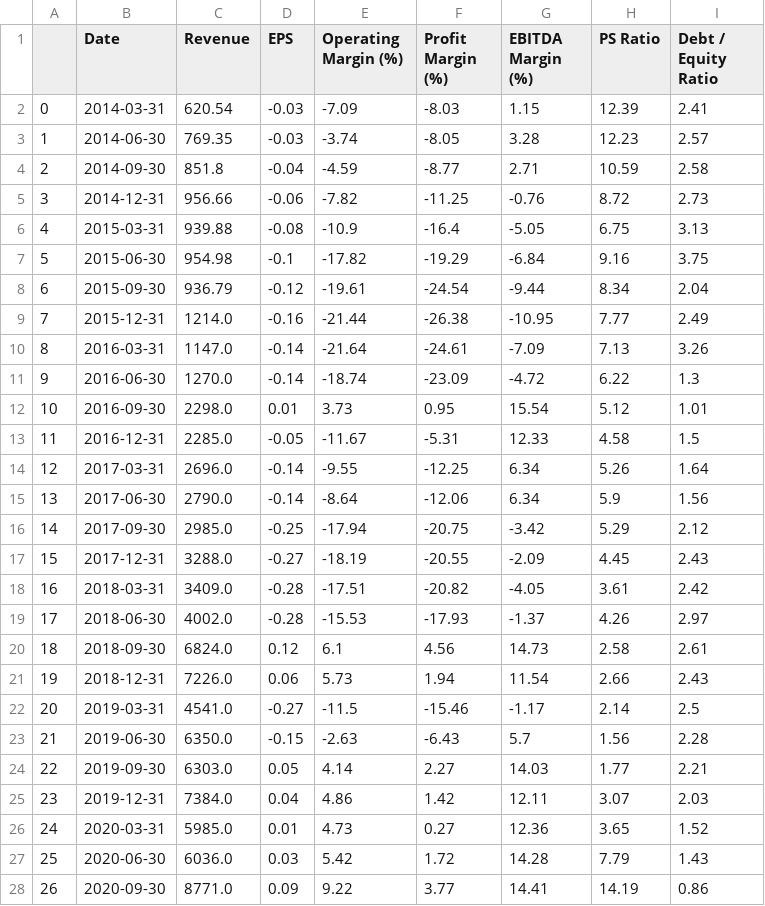
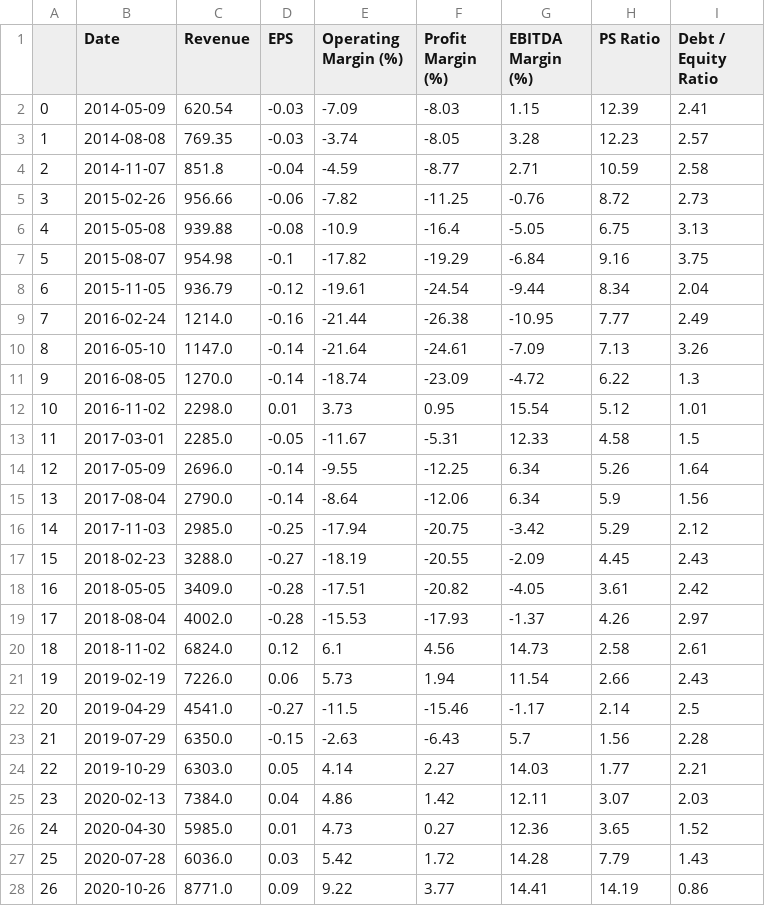
Before and after one commit to scfengv/GDSC-ai-stock, a CSV file: Financial Statement/Financial Statement.csv, drawn as a sheet; only a part is shown; the diff covers the shown part only.

```diff
--- a/Financial Statement/Financial Statement.csv
+++ b/Financial Statement/Financial Statement.csv
@@ -1,28 +1,28 @@
 ,Date,Revenue,EPS,Operating Margin (%),Profit Margin (%),EBITDA Margin (%),PS Ratio,Debt / Equity Ratio
-0,2014-03-31,620.54,-0.03,-7.09,-8.03,1.15,12.39,2.41
-1,2014-06-30,769.35,-0.03,-3.74,-8.05,3.28,12.23,2.57
-2,2014-09-30,851.8,-0.04,-4.59,-8.77,2.71,10.59,2.58
-3,2014-12-31,956.66,-0.06,-7.82,-11.25,-0.76,8.72,2.73
-4,2015-03-31,939.88,-0.08,-10.9,-16.4,-5.05,6.75,3.13
-5,2015-06-30,954.98,-0.1,-17.82,-19.29,-6.84,9.16,3.75
-6,2015-09-30,936.79,-0.12,-19.61,-24.54,-9.44,8.34,2.04
-7,2015-12-31,1214.0,-0.16,-21.44,-26.38,-10.95,7.77,2.49
-8,2016-03-31,1147.0,-0.14,-21.64,-24.61,-7.09,7.13,3.26
-9,2016-06-30,1270.0,-0.14,-18.74,-23.09,-4.72,6.22,1.3
-10,2016-09-30,2298.0,0.01,3.73,0.95,15.54,5.12,1.01
-11,2016-12-31,2285.0,-0.05,-11.67,-5.31,12.33,4.58,1.5
-12,2017-03-31,2696.0,-0.14,-9.55,-12.25,6.34,5.26,1.64
-13,2017-06-30,2790.0,-0.14,-8.64,-12.06,6.34,5.9,1.56
-14,2017-09-30,2985.0,-0.25,-17.94,-20.75,-3.42,5.29,2.12
-15,2017-12-31,3288.0,-0.27,-18.19,-20.55,-2.09,4.45,2.43
-16,2018-03-31,3409.0,-0.28,-17.51,-20.82,-4.05,3.61,2.42
-17,2018-06-30,4002.0,-0.28,-15.53,-17.93,-1.37,4.26,2.97
-18,2018-09-30,6824.0,0.12,6.1,4.56,14.73,2.58,2.61
-19,2018-12-31,7226.0,0.06,5.73,1.94,11.54,2.66,2.43
-20,2019-03-31,4541.0,-0.27,-11.5,-15.46,-1.17,2.14,2.5
-21,2019-06-30,6350.0,-0.15,-2.63,-6.43,5.7,1.56,2.28
-22,2019-09-30,6303.0,0.05,4.14,2.27,14.03,1.77,2.21
-23,2019-12-31,7384.0,0.04,4.86,1.42,12.11,3.07,2.03
-24,2020-03-31,5985.0,0.01,4.73,0.27,12.36,3.65,1.52
-25,2020-06-30,6036.0,0.03,5.42,1.72,14.28,7.79,1.43
-26,2020-09-30,8771.0,0.09,9.22,3.77,14.41,14.19,0.86
+0,2014-05-09,620.54,-0.03,-7.09,-8.03,1.15,12.39,2.41
+1,2014-08-08,769.35,-0.03,-3.74,-8.05,3.28,12.23,2.57
+2,2014-11-07,851.8,-0.04,-4.59,-8.77,2.71,10.59,2.58
+3,2015-02-26,956.66,-0.06,-7.82,-11.25,-0.76,8.72,2.73
+4,2015-05-08,939.88,-0.08,-10.9,-16.4,-5.05,6.75,3.13
+5,2015-08-07,954.98,-0.1,-17.82,-19.29,-6.84,9.16,3.75
+6,2015-11-05,936.79,-0.12,-19.61,-24.54,-9.44,8.34,2.04
+7,2016-02-24,1214.0,-0.16,-21.44,-26.38,-10.95,7.77,2.49
+8,2016-05-10,1147.0,-0.14,-21.64,-24.61,-7.09,7.13,3.26
+9,2016-08-05,1270.0,-0.14,-18.74,-23.09,-4.72,6.22,1.3
+10,2016-11-02,2298.0,0.01,3.73,0.95,15.54,5.12,1.01
+11,2017-03-01,2285.0,-0.05,-11.67,-5.31,12.33,4.58,1.5
+12,2017-05-09,2696.0,-0.14,-9.55,-12.25,6.34,5.26,1.64
+13,2017-08-04,2790.0,-0.14,-8.64,-12.06,6.34,5.9,1.56
+14,2017-11-03,2985.0,-0.25,-17.94,-20.75,-3.42,5.29,2.12
+15,2018-02-23,3288.0,-0.27,-18.19,-20.55,-2.09,4.45,2.43
+16,2018-05-05,3409.0,-0.28,-17.51,-20.82,-4.05,3.61,2.42
+17,2018-08-04,4002.0,-0.28,-15.53,-17.93,-1.37,4.26,2.97
+18,2018-11-02,6824.0,0.12,6.1,4.56,14.73,2.58,2.61
+19,2019-02-19,7226.0,0.06,5.73,1.94,11.54,2.66,2.43
+20,2019-04-29,4541.0,-0.27,-11.5,-15.46,-1.17,2.14,2.5
+21,2019-07-29,6350.0,-0.15,-2.63,-6.43,5.7,1.56,2.28
+22,2019-10-29,6303.0,0.05,4.14,2.27,14.03,1.77,2.21
+23,2020-02-13,7384.0,0.04,4.86,1.42,12.11,3.07,2.03
+24,2020-04-30,5985.0,0.01,4.73,0.27,12.36,3.65,1.52
+25,2020-07-28,6036.0,0.03,5.42,1.72,14.28,7.79,1.43
+26,2020-10-26,8771.0,0.09,9.22,3.77,14.41,14.19,0.86
```
Also changed, not shown: 13 edited cells elsewhere in this file, 25 other files.
